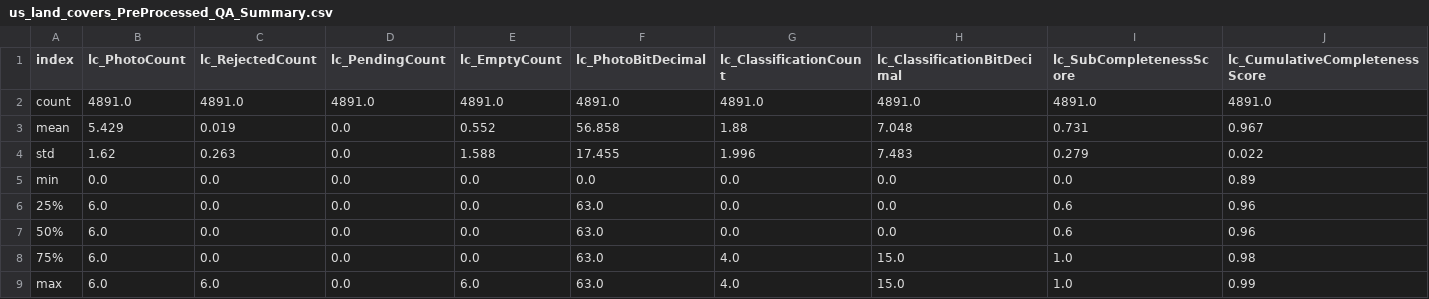
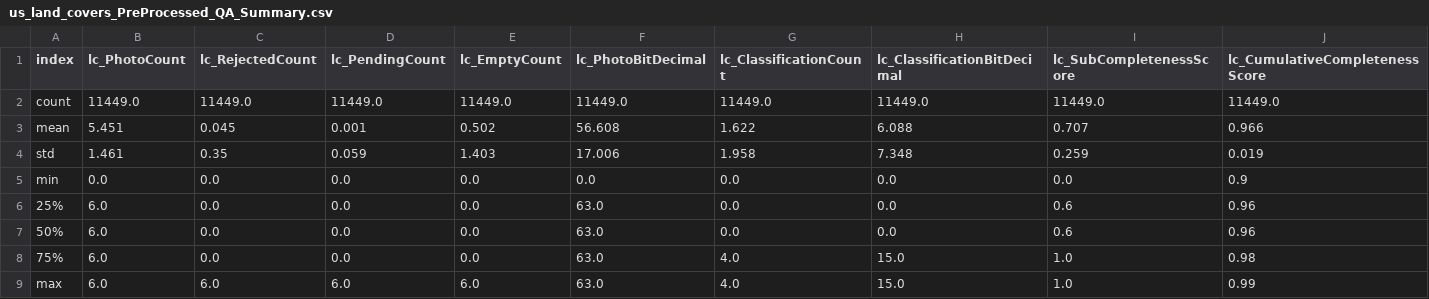
Before and after one commit to madiworthy/globe_lc_data, a CSV file: us_lc_data/us_land_covers_PreProcessed_QA_Summary.csv, drawn as a sheet.

```diff
--- a/us_lc_data/us_land_covers_PreProcessed_QA_Summary.csv
+++ b/us_lc_data/us_land_covers_PreProcessed_QA_Summary.csv
@@ -1,6 +1,6 @@
 index,lc_PhotoCount,lc_RejectedCount,lc_PendingCount,lc_EmptyCount,lc_PhotoBitDecimal,lc_ClassificationCount,lc_ClassificationBitDecimal,lc_SubCompletenessScore,lc_CumulativeCompletenessScore
-count,4891.0,4891.0,4891.0,4891.0,4891.0,4891.0,4891.0,4891.0,4891.0
-mean,5.429,0.019,0.0,0.552,56.858,1.88,7.048,0.731,0.967
-std,1.62,0.263,0.0,1.588,17.455,1.996,7.483,0.279,0.022
-min,0.0,0.0,0.0,0.0,0.0,0.0,0.0,0.0,0.89
+count,11449.0,11449.0,11449.0,11449.0,11449.0,11449.0,11449.0,11449.0,11449.0
+mean,5.451,0.045,0.001,0.502,56.608,1.622,6.088,0.707,0.966
+std,1.461,0.35,0.059,1.403,17.006,1.958,7.348,0.259,0.019
+min,0.0,0.0,0.0,0.0,0.0,0.0,0.0,0.0,0.9
 25%,6.0,0.0,0.0,0.0,63.0,0.0,0.0,0.6,0.96
@@ -8,2 +8,2 @@ min,0.0,0.0,0.0,0.0,0.0,0.0,0.0,0.0,0.89
 75%,6.0,0.0,0.0,0.0,63.0,4.0,15.0,1.0,0.98
-max,6.0,6.0,0.0,6.0,63.0,4.0,15.0,1.0,0.99
+max,6.0,6.0,6.0,6.0,63.0,4.0,15.0,1.0,0.99
```
Also changed, not shown: us_lc_data/us_land_covers_Report.csv.
